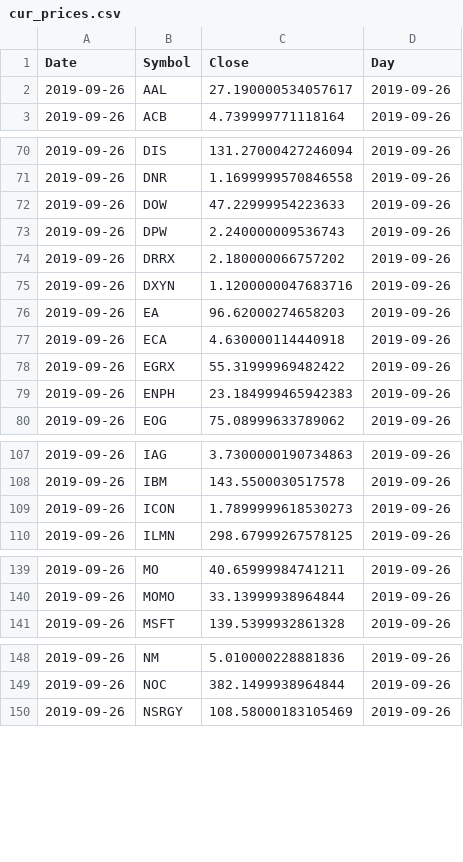
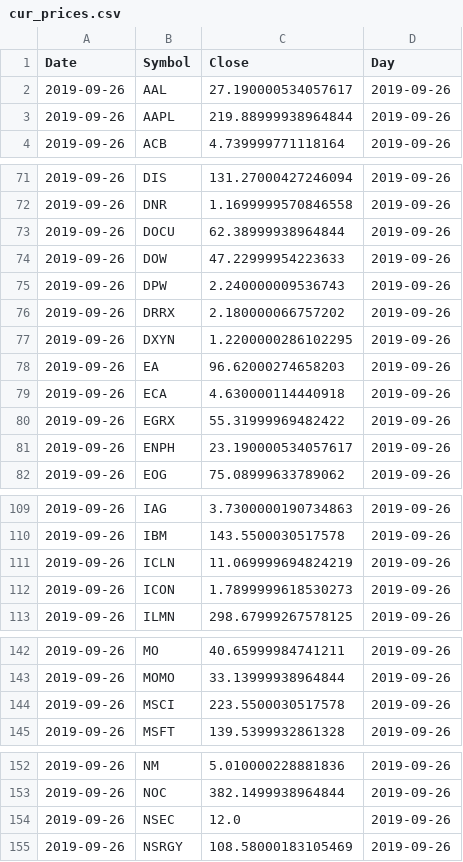
Before and after one commit to bkreis84/Portfolio-Challenge, a CSV file: cur_prices.csv, drawn as a sheet; only a part is shown, gaps mark what is left out; the diff covers the shown part only.

```diff
--- a/cur_prices.csv
+++ b/cur_prices.csv
@@ -2,2 +2,3 @@ Date,Symbol,Close,Day
 2019-09-26,AAL,27.190000534057617,2019-09-26
+2019-09-26,AAPL,219.88999938964844,2019-09-26
 2019-09-26,ACB,4.739999771118164,2019-09-26
@@ -71,2 +72,3 @@ Date,Symbol,Close,Day
 2019-09-26,DNR,1.1699999570846558,2019-09-26
+2019-09-26,DOCU,62.38999938964844,2019-09-26
 2019-09-26,DOW,47.22999954223633,2019-09-26
@@ -74,3 +76,3 @@ Date,Symbol,Close,Day
 2019-09-26,DRRX,2.180000066757202,2019-09-26
-2019-09-26,DXYN,1.1200000047683716,2019-09-26
+2019-09-26,DXYN,1.2200000286102295,2019-09-26
 2019-09-26,EA,96.62000274658203,2019-09-26
@@ -78,3 +80,3 @@ Date,Symbol,Close,Day
 2019-09-26,EGRX,55.31999969482422,2019-09-26
-2019-09-26,ENPH,23.184999465942383,2019-09-26
+2019-09-26,ENPH,23.190000534057617,2019-09-26
 2019-09-26,EOG,75.08999633789062,2019-09-26
@@ -108,2 +110,3 @@ Date,Symbol,Close,Day
 2019-09-26,IBM,143.5500030517578,2019-09-26
+2019-09-26,ICLN,11.069999694824219,2019-09-26
 2019-09-26,ICON,1.7899999618530273,2019-09-26
@@ -140,2 +143,3 @@ Date,Symbol,Close,Day
 2019-09-26,MOMO,33.13999938964844,2019-09-26
+2019-09-26,MSCI,223.5500030517578,2019-09-26
 2019-09-26,MSFT,139.5399932861328,2019-09-26
@@ -149,2 +153,3 @@ Date,Symbol,Close,Day
 2019-09-26,NOC,382.1499938964844,2019-09-26
+2019-09-26,NSEC,12.0,2019-09-26
 2019-09-26,NSRGY,108.58000183105469,2019-09-26
```
Also changed, not shown: 1 added row and 6 edited cells elsewhere in this file, detail.csv, individual rankings.csv, 2 other files.
